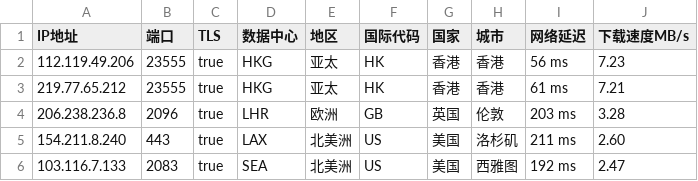
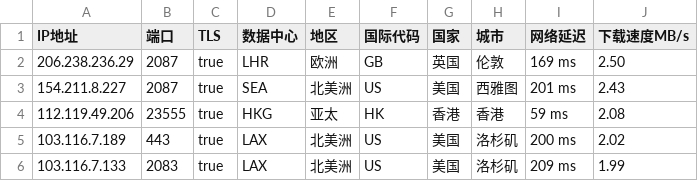
Before and after one commit to CEG1225/peng, a CSV file: peng.csv, drawn as a sheet.

Commit message:
PENG

```diff
--- a/peng.csv
+++ b/peng.csv
@@ -1,6 +1,6 @@
 IP地址,端口,TLS,数据中心,地区,国际代码,国家,城市,网络延迟,下载速度MB/s
-112.119.49.206,23555,true,HKG,亚太,HK,香港,香港,56 ms,7.23
-219.77.65.212,23555,true,HKG,亚太,HK,香港,香港,61 ms,7.21
-206.238.236.8,2096,true,LHR,欧洲,GB,英国,伦敦,203 ms,3.28
-154.211.8.240,443,true,LAX,北美洲,US,美国,洛杉矶,211 ms,2.60
-103.116.7.133,2083,true,SEA,北美洲,US,美国,西雅图,192 ms,2.47
+206.238.236.29,2087,true,LHR,欧洲,GB,英国,伦敦,169 ms,2.50
+154.211.8.227,2087,true,SEA,北美洲,US,美国,西雅图,201 ms,2.43
+112.119.49.206,23555,true,HKG,亚太,HK,香港,香港,59 ms,2.08
+103.116.7.189,443,true,LAX,北美洲,US,美国,洛杉矶,200 ms,2.02
+103.116.7.133,2083,true,LAX,北美洲,US,美国,洛杉矶,209 ms,1.99
```
Also changed, not shown: 1 other file.
